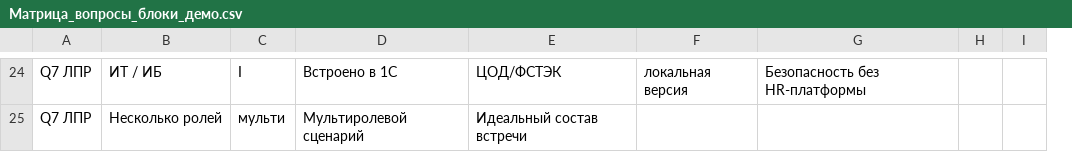
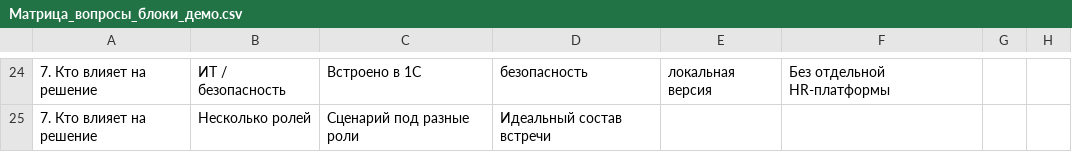
Before and after one commit to daaanilNikonov/for-lisa, a CSV file: demo-flow-ks/Матрица_вопросы_блоки_демо.csv, drawn as a sheet; only a part is shown, gaps mark what is left out; removed rows and columns are numbered as before the commit, all else as after; the diff covers the shown part only; the diff names each change by its address in the sheet, - before the commit and + after, or states it on an @@ line.

```diff
--- a/demo-flow-ks/Матрица_вопросы_блоки_демо.csv
+++ b/demo-flow-ks/Матрица_вопросы_блоки_демо.csv
-column A, rows 24-25: Q7 ЛПР | Q7 ЛПР
+column A, rows 24-25: 7. Кто влияет на решение | 7. Кто влияет на решение
-column C, rows 24-25: I | мульти
-column I, empty
+column H, empty
-B24: ИТ / ИБ
+B24: ИТ / безопасность
-D24: ЦОД/ФСТЭК
+D24: безопасность
-F24: Безопасность без HR-платформы
+F24: Без отдельной HR-платформы
-C25: Мультиролевой сценарий
+C25: Сценарий под разные роли
```
Also changed, not shown: 25 edited cells elsewhere in this file, 7 other files.
